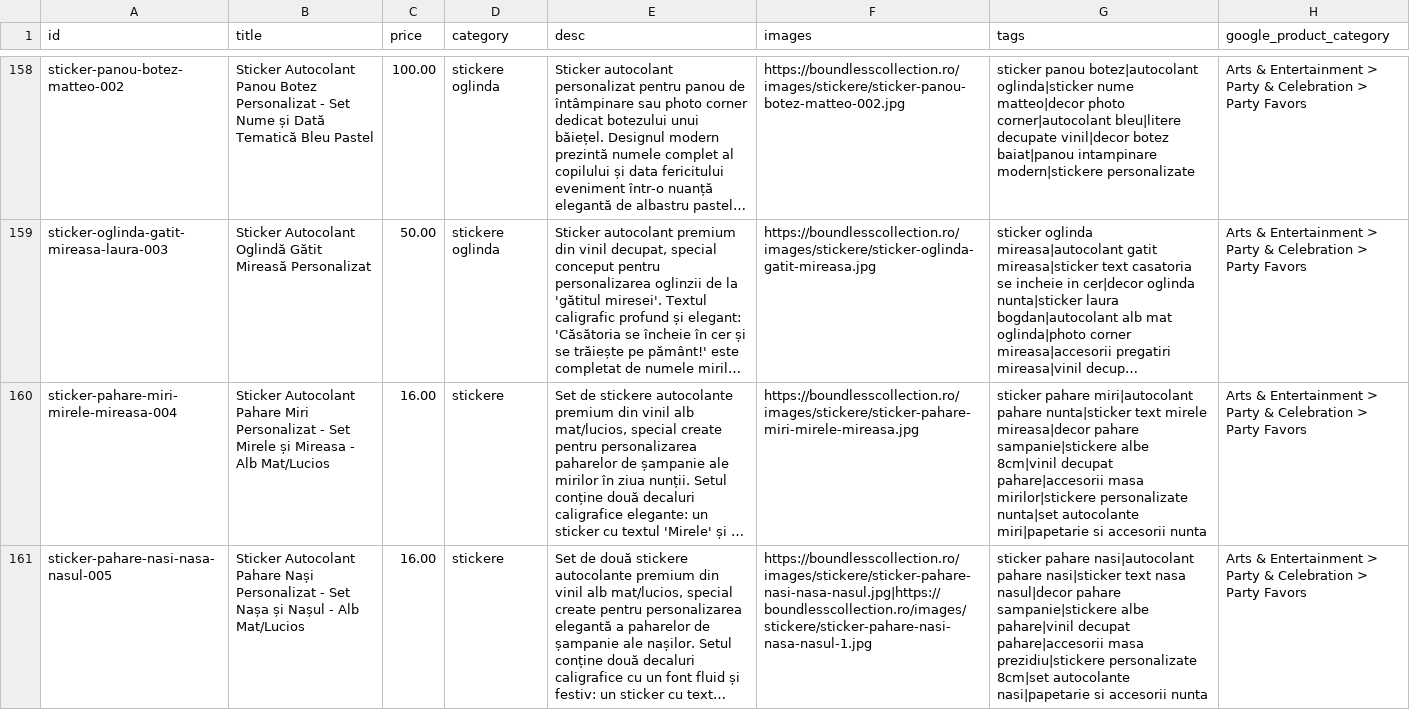
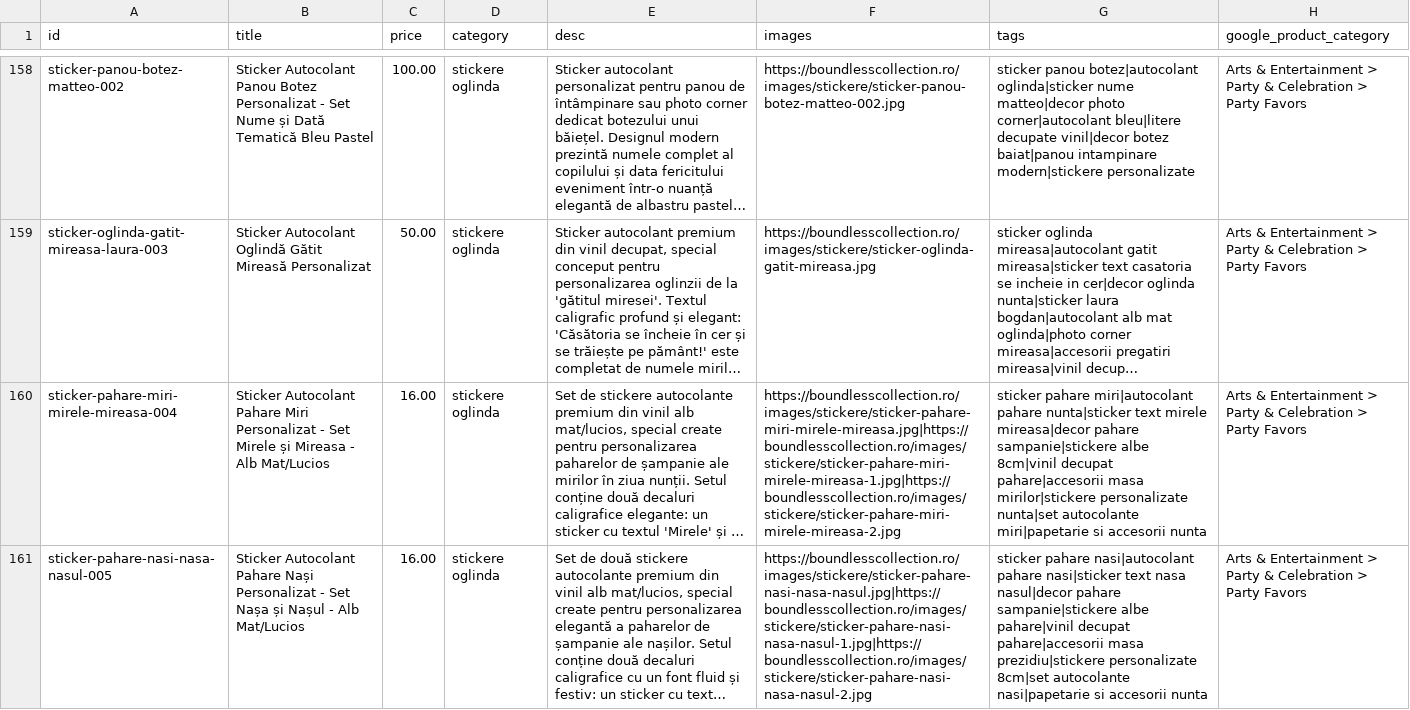
Before and after one commit to ionitadelia2-hub/boundlesscollection-site, a CSV file: content/products.csv, drawn as a sheet; only a part is shown, gaps mark what is left out; long unchanged cells end in …; the diff covers the shown part only; the diff names each change by its address in the sheet, - before the commit and + after, or states it on an @@ line.

```diff
--- a/content/products.csv
+++ b/content/products.csv
-D160:D161 (category): stickere
+D160:D161 (category): stickere oglinda
-F160 (images): https://boundlesscollection.ro/images/stickere/sticker-pahare-miri-mirele-mireasa.jpg
+F160 (images): https://boundlesscollection.ro/images/stickere/sticker-pahare-miri-mirele-mireasa.jpg|https://boundlesscollection.ro/images/stickere/sticker-pahare-miri-mirele-mireasa-1.jpg|https://boundlesscollection.ro/images/stickere/sticker-pahare-miri-mirele-mireasa-2.jpg
-F161 (images): https://boundlesscollection.ro/images/stickere/sticker-pahare-nasi-nasa-nasul.jpg|https://boundlesscollection.ro/images/stickere/sticker-pahare-nasi-nasa-nasul-1.jpg
+F161 (images): https://boundlesscollection.ro/images/stickere/sticker-pahare-nasi-nasa-nasul.jpg|https://boundlesscollection.ro/images/stickere/sticker-pahare-nasi-nasa-nasul-1.jpg|https://boundlesscollection.ro/images/stickere/sticker-pahare-nasi-nasa-nasul-2.jpg
```
Also changed, not shown: 2 edited cells elsewhere in this file, public/content/products.csv, public/feeds/products-merchant.csv, 13 other files.
